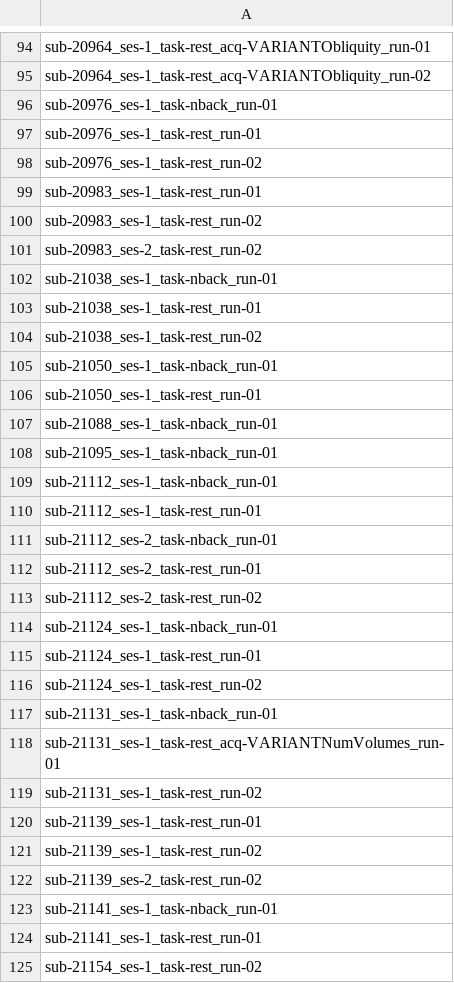
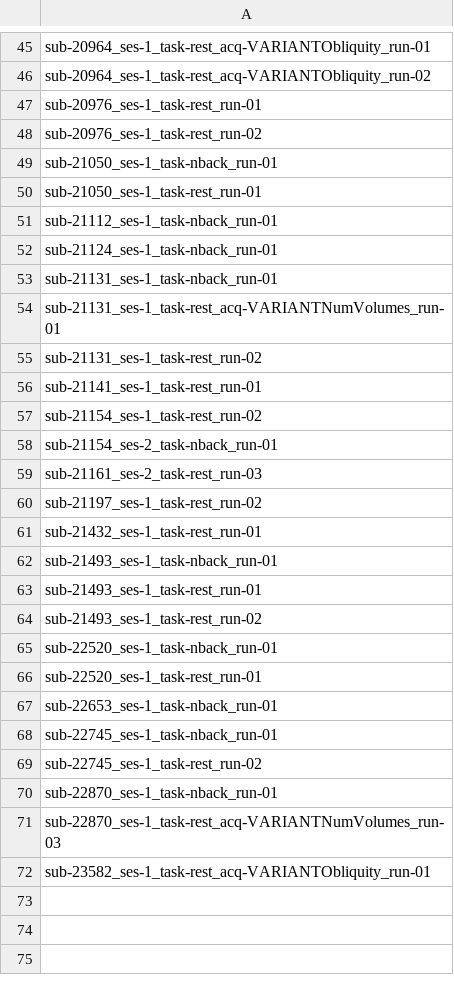
Before and after one commit to PennLINC/transdiagnostic_executive_function, a CSV file: QC/exclusions_csvs/excluded_scans_corrmat.csv, drawn as a sheet; only a part is shown, gaps mark what is left out; the shorter side is filled out with more unchanged rows; the diff covers the shown part only.

Commit message:
update exclusion regions and scans for fmri

```diff
--- a/QC/exclusions_csvs/excluded_scans_corrmat.csv
+++ b/QC/exclusions_csvs/excluded_scans_corrmat.csv
@@ -95,23 +46,8 @@ sub-20964_ses-1_task-rest_acq-VARIANTObliquity_run-01
 sub-20964_ses-1_task-rest_acq-VARIANTObliquity_run-02
-sub-20976_ses-1_task-nback_run-01
 sub-20976_ses-1_task-rest_run-01
 sub-20976_ses-1_task-rest_run-02
-sub-20983_ses-1_task-rest_run-01
-sub-20983_ses-1_task-rest_run-02
-sub-20983_ses-2_task-rest_run-02
-sub-21038_ses-1_task-nback_run-01
-sub-21038_ses-1_task-rest_run-01
-sub-21038_ses-1_task-rest_run-02
 sub-21050_ses-1_task-nback_run-01
 sub-21050_ses-1_task-rest_run-01
-sub-21088_ses-1_task-nback_run-01
-sub-21095_ses-1_task-nback_run-01
 sub-21112_ses-1_task-nback_run-01
-sub-21112_ses-1_task-rest_run-01
-sub-21112_ses-2_task-nback_run-01
-sub-21112_ses-2_task-rest_run-01
-sub-21112_ses-2_task-rest_run-02
 sub-21124_ses-1_task-nback_run-01
-sub-21124_ses-1_task-rest_run-01
-sub-21124_ses-1_task-rest_run-02
 sub-21131_ses-1_task-nback_run-01
@@ -119,6 +55,2 @@ sub-21131_ses-1_task-rest_acq-VARIANTNumVolumes_run-01
 sub-21131_ses-1_task-rest_run-02
-sub-21139_ses-1_task-rest_run-01
-sub-21139_ses-1_task-rest_run-02
-sub-21139_ses-2_task-rest_run-02
-sub-21141_ses-1_task-nback_run-01
 sub-21141_ses-1_task-rest_run-01
```
Also changed, not shown: 85 removed rows and 4 edited cells elsewhere in this file, 1 other file.
